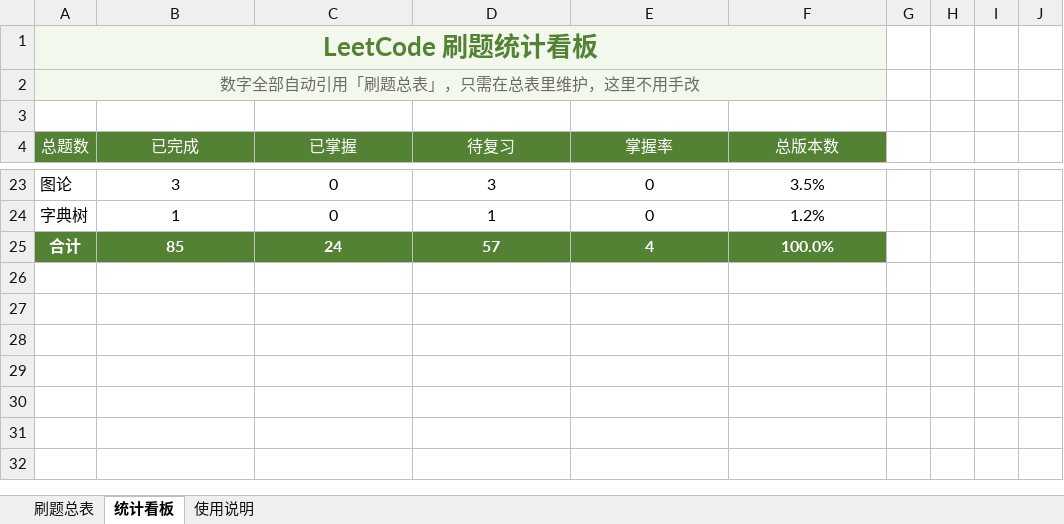
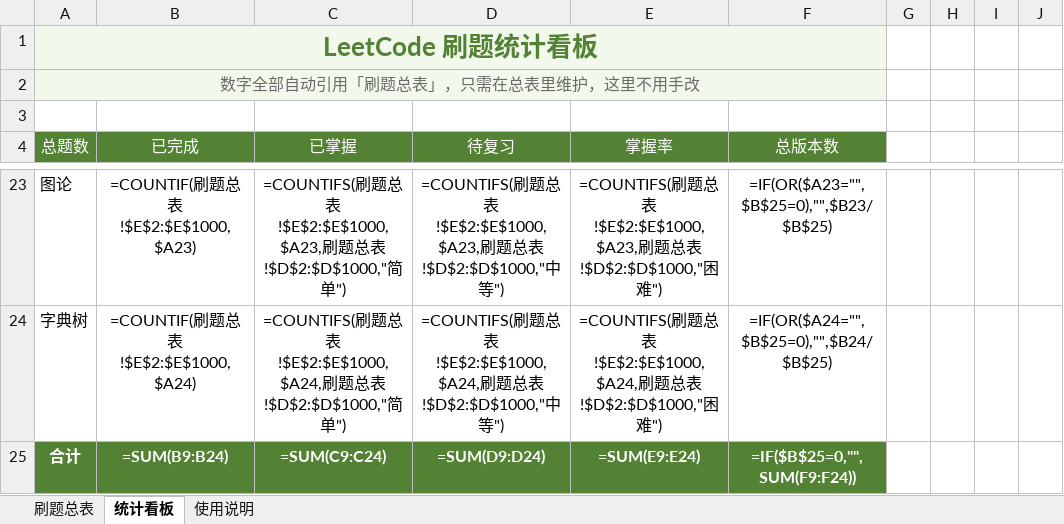
Before and after one commit to cdm-barce/leetcode-practice, an Excel workbook: LeetCode刷题进度表.xlsx, sheet 统计看板, drawn as a sheet; only a part is shown, gaps mark what is left out; values as stored, in another font and other column widths than the file's, no borders; formulas without a stored value are shown as written; charts and pictures not drawn; the diff covers the shown part only; the diff names each change by its address in the sheet, - before the commit and + after, or states it on an @@ line.

```diff
--- a/LeetCode刷题进度表.xlsx (sheet 统计看板)
+++ b/LeetCode刷题进度表.xlsx (sheet 统计看板)
-B23 (已完成): 3
+B23 (已完成): =COUNTIF(刷题总表!$E$2:$E$1000,$A23)
-C23 (已掌握): 0
+C23 (已掌握): =COUNTIFS(刷题总表!$E$2:$E$1000,$A23,刷题总表!$D$2:$D$1000,"简单")
-D23 (待复习): 3
+D23 (待复习): =COUNTIFS(刷题总表!$E$2:$E$1000,$A23,刷题总表!$D$2:$D$1000,"中等")
-E23 (掌握率): 0
+E23 (掌握率): =COUNTIFS(刷题总表!$E$2:$E$1000,$A23,刷题总表!$D$2:$D$1000,"困难")
-F23 (总版本数): 3.5%
+F23 (总版本数): =IF(OR($A23="",$B$25=0),"",$B23/$B$25)
-B24 (已完成): 1
+B24 (已完成): =COUNTIF(刷题总表!$E$2:$E$1000,$A24)
-C24 (已掌握): 0
+C24 (已掌握): =COUNTIFS(刷题总表!$E$2:$E$1000,$A24,刷题总表!$D$2:$D$1000,"简单")
-D24 (待复习): 1
+D24 (待复习): =COUNTIFS(刷题总表!$E$2:$E$1000,$A24,刷题总表!$D$2:$D$1000,"中等")
-E24 (掌握率): 0
+E24 (掌握率): =COUNTIFS(刷题总表!$E$2:$E$1000,$A24,刷题总表!$D$2:$D$1000,"困难")
-F24 (总版本数): 1.2%
+F24 (总版本数): =IF(OR($A24="",$B$25=0),"",$B24/$B$25)
-B25 (已完成): 85
+B25 (已完成): =SUM(B9:B24)
-C25 (已掌握): 24
+C25 (已掌握): =SUM(C9:C24)
-D25 (待复习): 57
+D25 (待复习): =SUM(D9:D24)
-E25 (掌握率): 4
+E25 (掌握率): =SUM(E9:E24)
-F25 (总版本数): 100.0%
+F25 (总版本数): =IF($B$25=0,"",SUM(F9:F24))
```
Also changed, not shown: 1 added row, 1 removed row and 86 edited cells elsewhere in this sheet, sheet 刷题总表, 3 other files.
